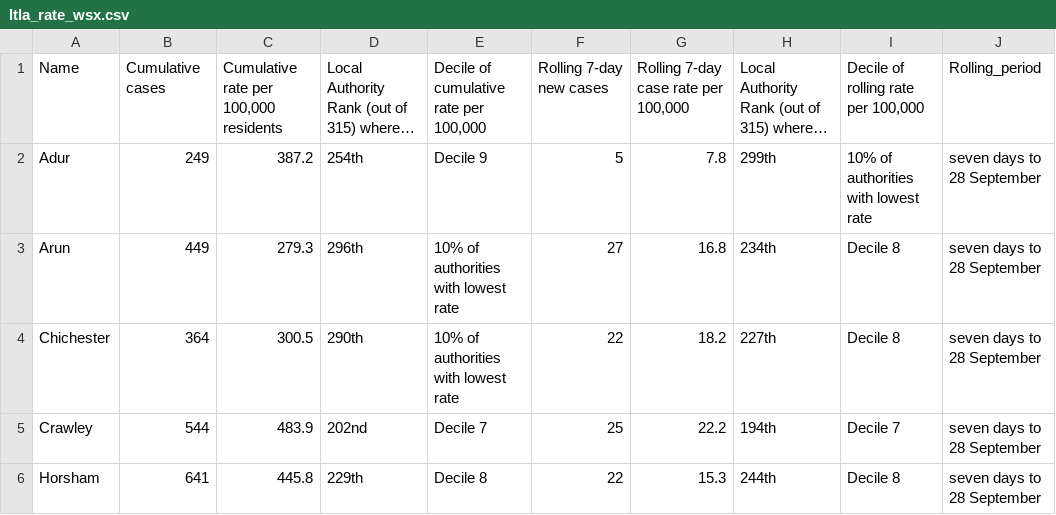
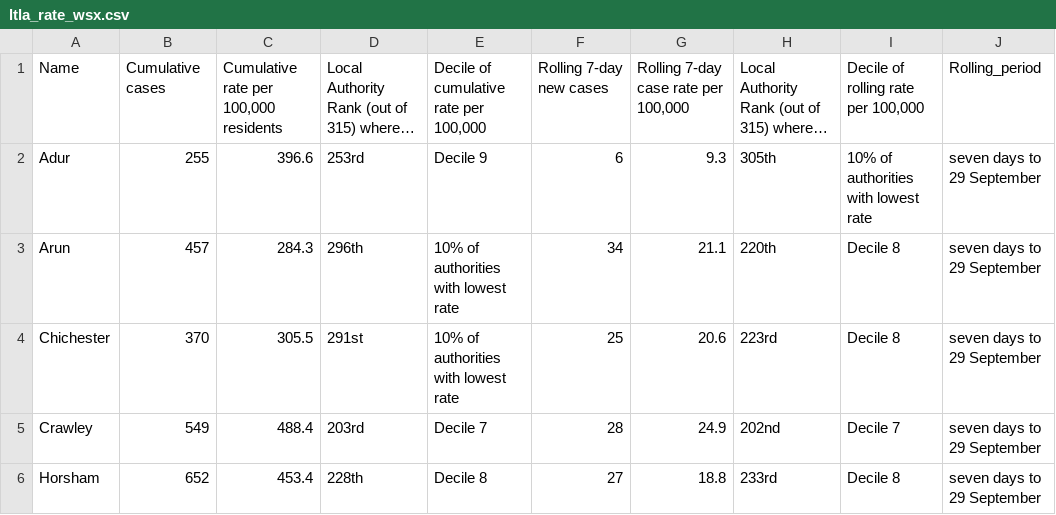
Before and after one commit to psychty/wsx_covid_datapack_public, a CSV file: Outputs/ltla_rate_wsx.csv, drawn as a sheet; only a part is shown; long unchanged cells end in …; the diff covers the shown part only; the diff names each change by its address in the sheet, - before the commit and + after, or states it on an @@ line.

```diff
--- a/Outputs/ltla_rate_wsx.csv
+++ b/Outputs/ltla_rate_wsx.csv
-B2: 249
+B2: 255
-C2: 387.2
+C2: 396.6
-D2: 254th
+D2: 253rd
-F2: 5
+F2: 6
-G2: 7.8
+G2: 9.3
-H2: 299th
+H2: 305th
-J2:J6: seven days to 28 September
+J2:J6: seven days to 29 September
-B3: 449
+B3: 457
-C3: 279.3
+C3: 284.3
-F3: 27
+F3: 34
-G3: 16.8
+G3: 21.1
-H3: 234th
+H3: 220th
-B4: 364
+B4: 370
-C4: 300.5
+C4: 305.5
-D4: 290th
+D4: 291st
-F4: 22
+F4: 25
-G4: 18.2
+G4: 20.6
-H4: 227th
+H4: 223rd
-B5: 544
+B5: 549
-C5: 483.9
+C5: 488.4
-D5: 202nd
+D5: 203rd
-F5: 25
+F5: 28
-G5: 22.2
+G5: 24.9
-H5: 194th
+H5: 202nd
-B6: 641
+B6: 652
-C6: 445.8
+C6: 453.4
-D6: 229th
+D6: 228th
-F6: 22
+F6: 27
-G6: 15.3
+G6: 18.8
-H6: 244th
+H6: 233rd
```
Also changed, not shown: 20 edited cells elsewhere in this file, Outputs/utla_rate_wsx.csv, 32 other files.
